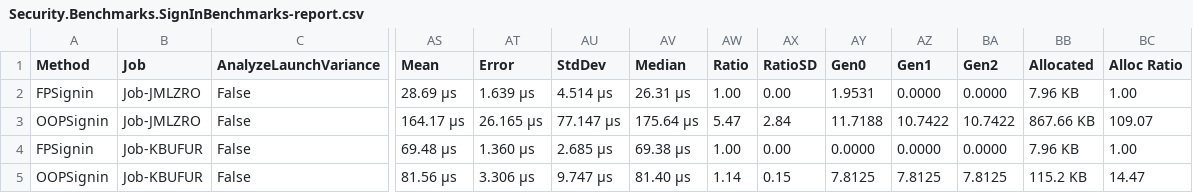
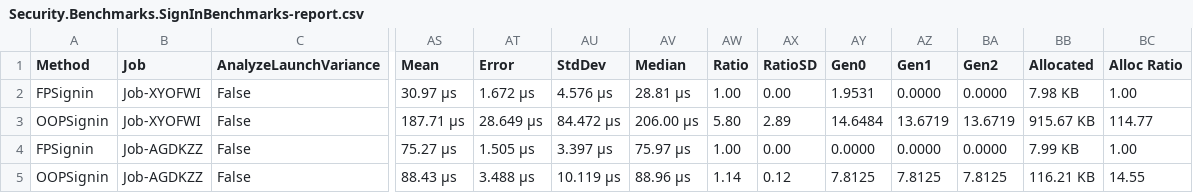
Before and after one commit to dragos-tudor/backend-security, a CSV file: Security.Benchmarks/BenchmarkDotNet.Artifacts/results/Security.Benchmarks.SignInBenchmarks-report.csv, drawn as a sheet; only a part is shown, gaps mark what is left out; the diff covers the shown part only; the diff names each change by its address in the sheet, - before the commit and + after, or states it on an @@ line.

```diff
--- a/Security.Benchmarks/BenchmarkDotNet.Artifacts/results/Security.Benchmarks.SignInBenchmarks-report.csv
+++ b/Security.Benchmarks/BenchmarkDotNet.Artifacts/results/Security.Benchmarks.SignInBenchmarks-report.csv
-B2:B3 (Job): Job-JMLZRO
+B2:B3 (Job): Job-XYOFWI
-AS2 (Mean): 28.69 μs
+AS2 (Mean): 30.97 μs
-AT2 (Error): 1.639 μs
+AT2 (Error): 1.672 μs
-AU2 (StdDev): 4.514 μs
+AU2 (StdDev): 4.576 μs
-AV2 (Median): 26.31 μs
+AV2 (Median): 28.81 μs
-BB2 (Allocated): 7.96 KB
+BB2 (Allocated): 7.98 KB
-AS3 (Mean): 164.17 μs
+AS3 (Mean): 187.71 μs
-AT3 (Error): 26.165 μs
+AT3 (Error): 28.649 μs
-AU3 (StdDev): 77.147 μs
+AU3 (StdDev): 84.472 μs
-AV3 (Median): 175.64 μs
+AV3 (Median): 206.00 μs
-AW3 (Ratio): 5.47
+AW3 (Ratio): 5.80
-AX3 (RatioSD): 2.84
+AX3 (RatioSD): 2.89
-AY3 (Gen0): 11.7188
+AY3 (Gen0): 14.6484
-AZ3 (Gen1): 10.7422
+AZ3 (Gen1): 13.6719
-BA3 (Gen2): 10.7422
+BA3 (Gen2): 13.6719
-BB3 (Allocated): 867.66 KB
+BB3 (Allocated): 915.67 KB
-BC3 (Alloc Ratio): 109.07
+BC3 (Alloc Ratio): 114.77
-B4:B5 (Job): Job-KBUFUR
+B4:B5 (Job): Job-AGDKZZ
-AS4 (Mean): 69.48 μs
+AS4 (Mean): 75.27 μs
-AT4 (Error): 1.360 μs
+AT4 (Error): 1.505 μs
-AU4 (StdDev): 2.685 μs
+AU4 (StdDev): 3.397 μs
-AV4 (Median): 69.38 μs
+AV4 (Median): 75.97 μs
-BB4 (Allocated): 7.96 KB
+BB4 (Allocated): 7.99 KB
-AS5 (Mean): 81.56 μs
+AS5 (Mean): 88.43 μs
-AT5 (Error): 3.306 μs
+AT5 (Error): 3.488 μs
-AU5 (StdDev): 9.747 μs
+AU5 (StdDev): 10.119 μs
-AV5 (Median): 81.40 μs
+AV5 (Median): 88.96 μs
-AX5 (RatioSD): 0.15
+AX5 (RatioSD): 0.12
-BB5 (Allocated): 115.2 KB
+BB5 (Allocated): 116.21 KB
-BC5 (Alloc Ratio): 14.47
+BC5 (Alloc Ratio): 14.55
```
Also changed, not shown: 15 edited cells elsewhere in this file, 6 other files.
